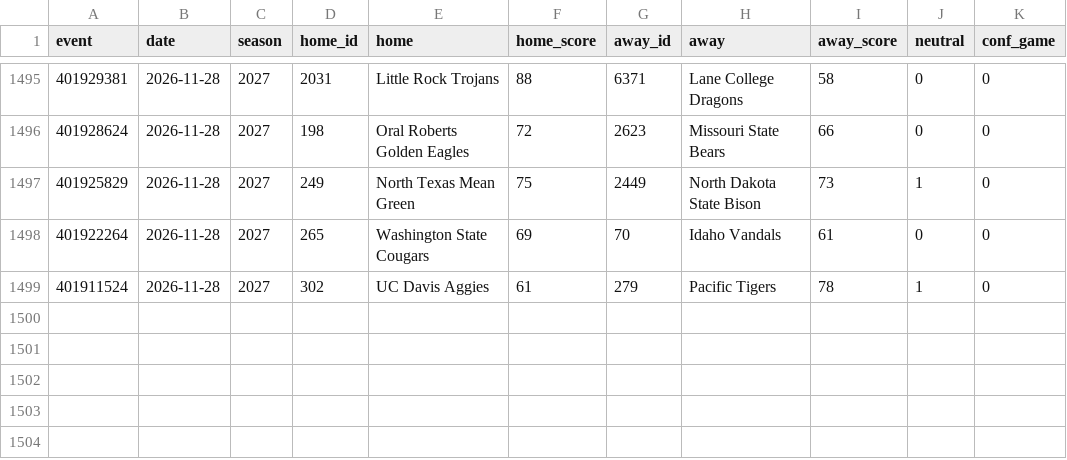
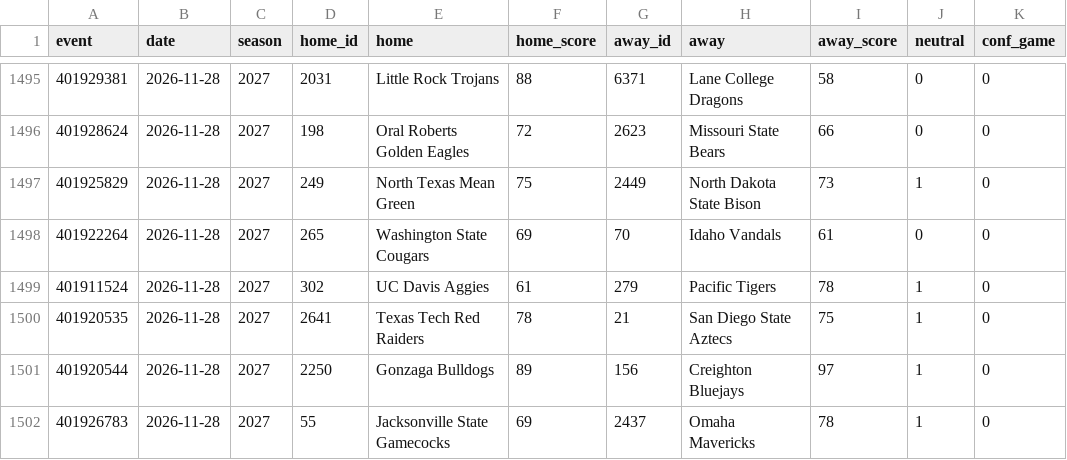
Before and after one commit to jlwin1995-alt/CBB, a CSV file: data/raw/games_2027.csv, drawn as a sheet; only a part is shown, gaps mark what is left out.

```diff
--- a/data/raw/games_2027.csv
+++ b/data/raw/games_2027.csv
@@ -1499 +1499,4 @@ event,date,season,home_id,home,home_score,away_id,away,away_score,neutral,conf_g
 401911524,2026-11-28,2027,302,UC Davis Aggies,61,279,Pacific Tigers,78,1,0
+401920535,2026-11-28,2027,2641,Texas Tech Red Raiders,78,21,San Diego State Aztecs,75,1,0
+401920544,2026-11-28,2027,2250,Gonzaga Bulldogs,89,156,Creighton Bluejays,97,1,0
+401926783,2026-11-28,2027,55,Jacksonville State Gamecocks,69,2437,Omaha Mavericks,78,1,0
```
Also changed, not shown: 6 other files.
